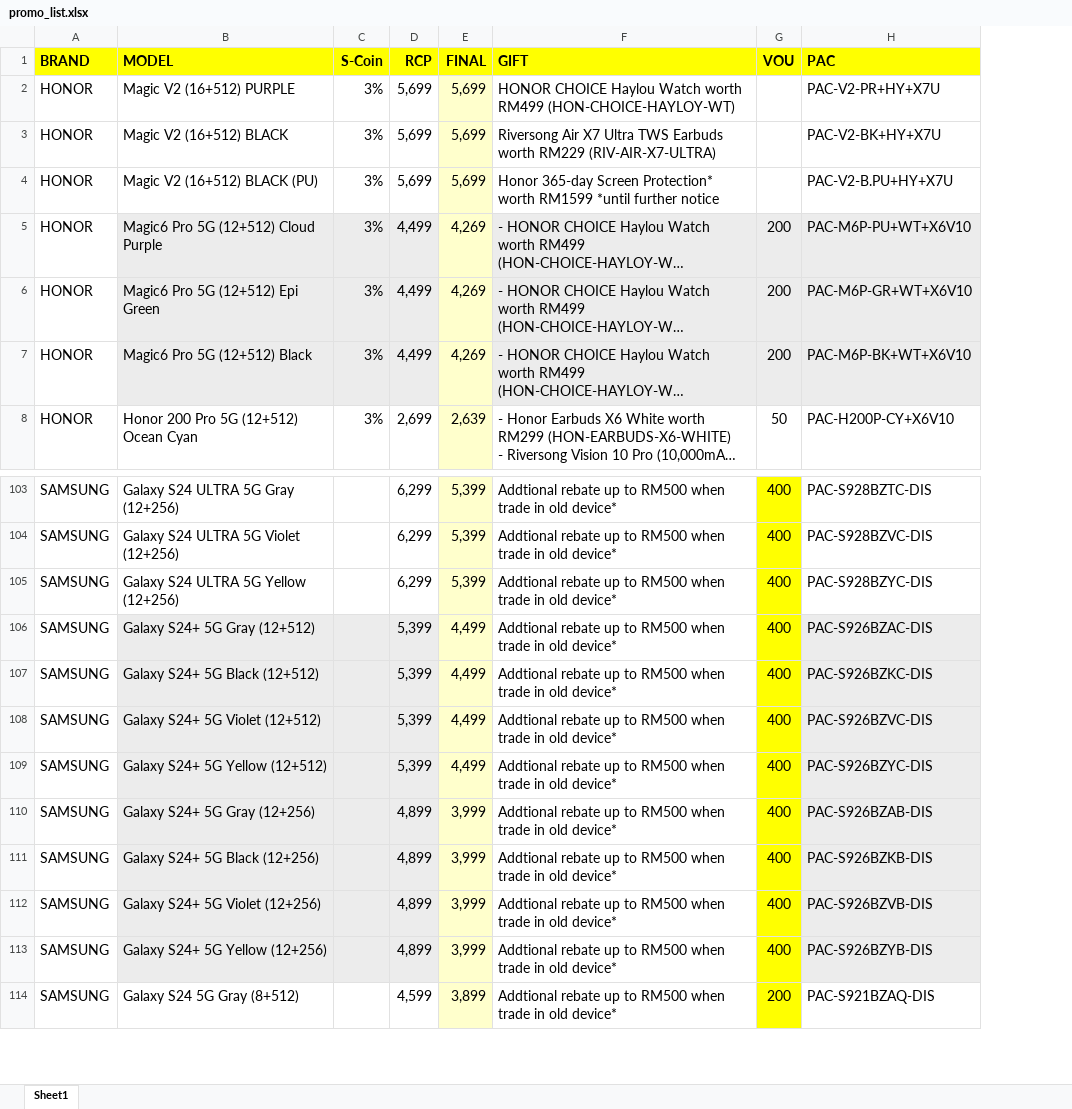
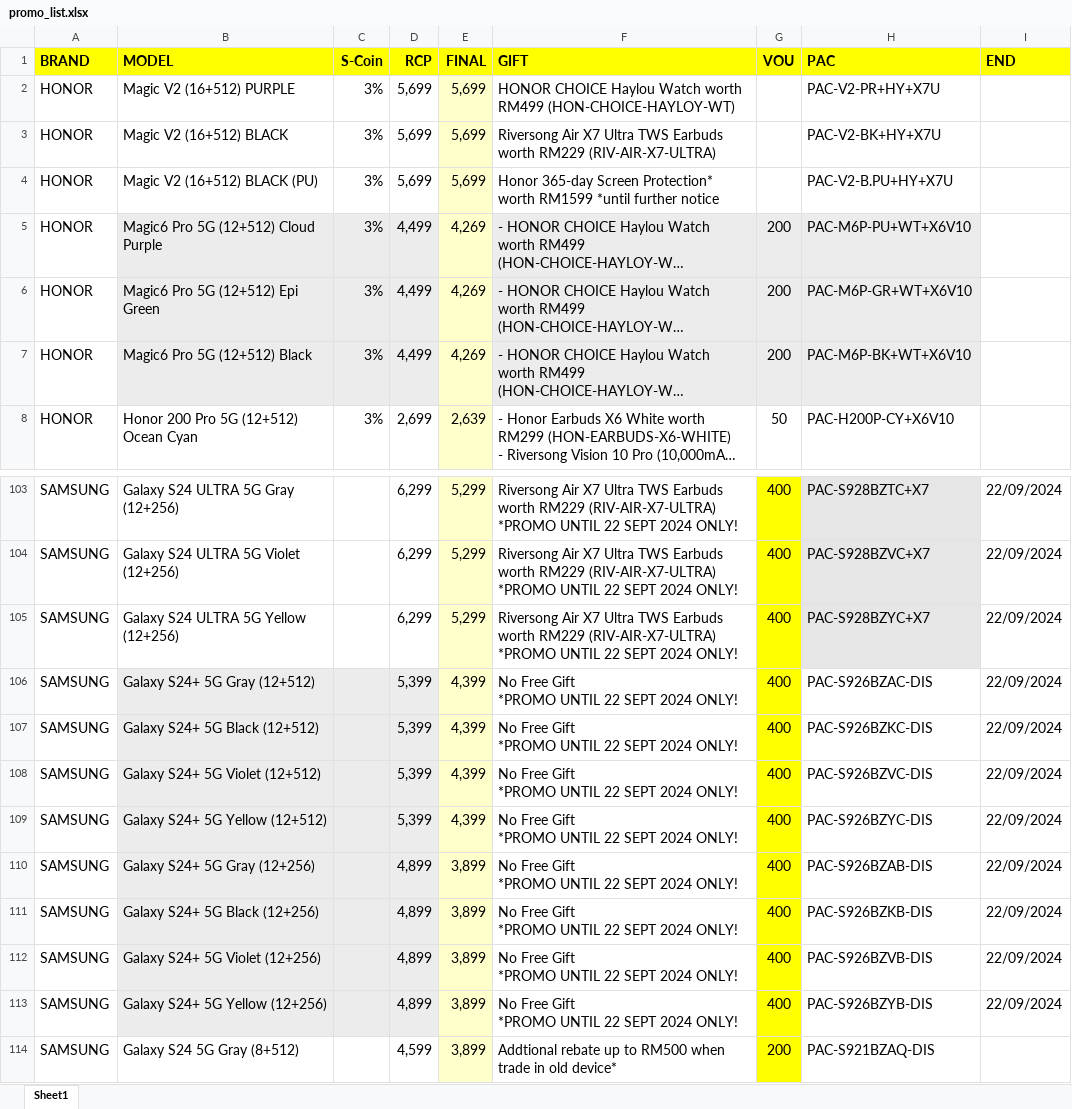
Before and after one commit to senhengtemerloh/promo-page, an Excel workbook: promo_list.xlsx, sheet Sheet1, drawn as a sheet; only a part is shown, gaps mark what is left out; long unchanged cells end in …; values as stored, in another font and other column widths than the file's, no borders; ↵ is a line break in a cell; the diff covers the shown part only; the diff names each change by its address in the sheet, - before the commit and + after, or states it on an @@ line.

```diff
--- a/promo_list.xlsx (sheet Sheet1)
+++ b/promo_list.xlsx (sheet Sheet1)
+column I (END), rows 103-113: all 22/09/2024
-E103:E105 (FINAL): 5,399
+E103:E105 (FINAL): 5,299
-F103:F105 (GIFT): Addtional rebate up to RM500 when trade in old device*
+F103:F105 (GIFT): Riversong Air X7 Ultra TWS Earbuds worth RM229 (RIV-AIR-X7-ULTRA) ↵ *PROMO UNTIL 22 SEPT 2024 ONLY!
-H103:H105 fill: none
+H103:H105 fill: #E7E6E6
-H103 (PAC): PAC-S928BZTC-DIS
+H103 (PAC): PAC-S928BZTC+X7
-H104 (PAC): PAC-S928BZVC-DIS
+H104 (PAC): PAC-S928BZVC+X7
-H105 (PAC): PAC-S928BZYC-DIS
+H105 (PAC): PAC-S928BZYC+X7
-E106:E109 (FINAL): 4,499
+E106:E109 (FINAL): 4,399
-F106:F113 (GIFT): Addtional rebate up to RM500 when trade in old device*
+F106:F113 (GIFT): No Free Gift ↵ *PROMO UNTIL 22 SEPT 2024 ONLY!
-H106:H113 fill: #ECECEC
+H106:H113 fill: none
-E110:E113 (FINAL): 3,999
+E110:E113 (FINAL): 3,899
```
Also changed, not shown: 56 edited cells and cell formats elsewhere in this sheet.
